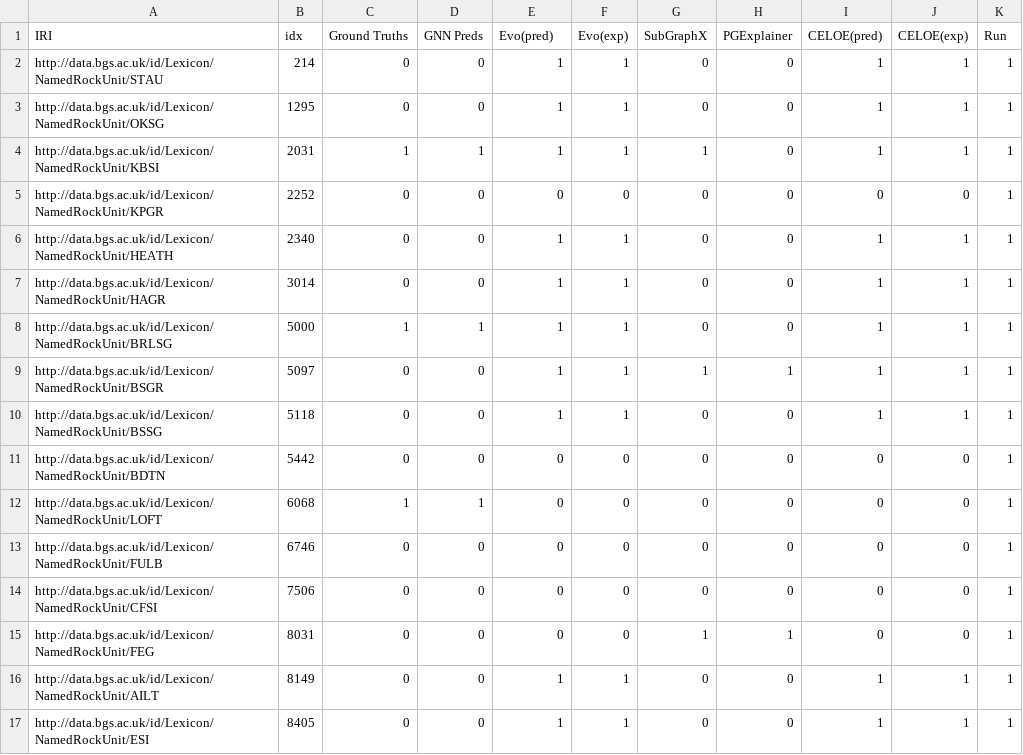
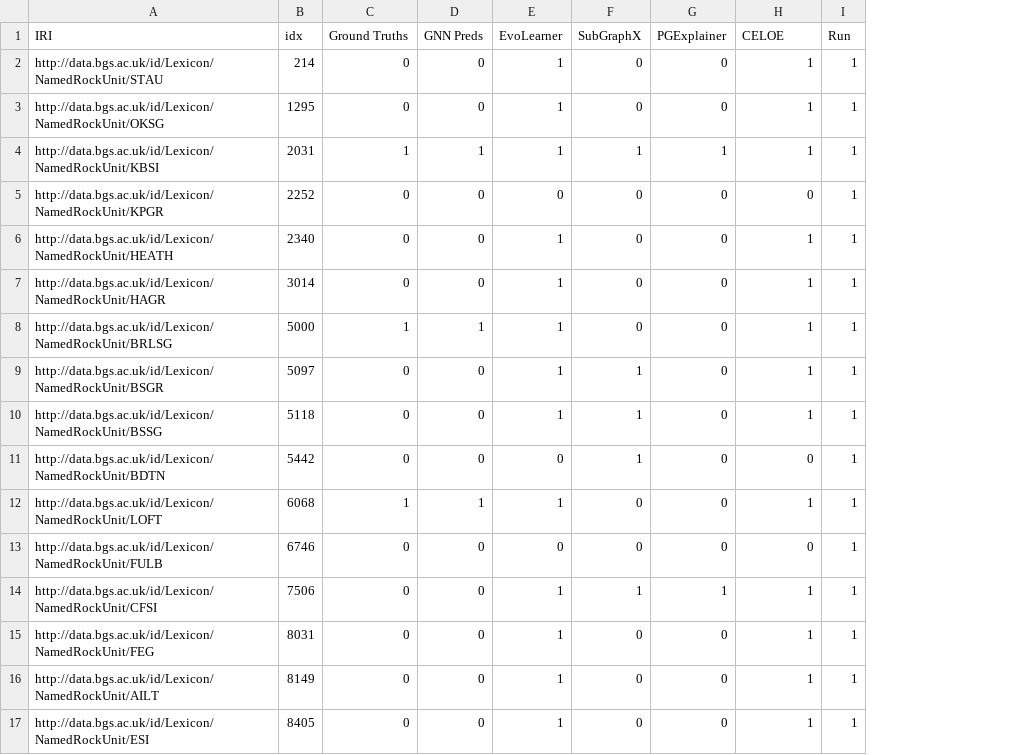
Before and after one commit to sapkotaruz11/EDGE, a CSV file: results/predictions/RGCN/bgs.csv, drawn as a sheet; only a part is shown; removed rows and columns are numbered as before the commit, all else as after; the diff covers the shown part only; the diff names each change by its address in the sheet, - before the commit and + after, or states it on an @@ line.

```diff
--- a/results/predictions/RGCN/bgs.csv
+++ b/results/predictions/RGCN/bgs.csv
-column F (Evo(exp)), rows 2-17: 1 | 1 | 1 | 0 | 1 | 1 | 1 | 1 | 1 | 0 | 0 | 0 | 0 | 0 | 1 | 1
-column I (CELOE(pred)), rows 2-17: 1 | 1 | 1 | 0 | 1 | 1 | 1 | 1 | 1 | 0 | 0 | 0 | 0 | 0 | 1 | 1
-E1: Evo(pred)
+E1: EvoLearner
-H1: CELOE(exp)
+H1: CELOE
-G4 (PGExplainer): 0
+G4 (PGExplainer): 1
-G9 (PGExplainer): 1
+G9 (PGExplainer): 0
-F10:F11 (SubGraphX): 0
+F10:F11 (SubGraphX): 1
-E12 (EvoLearner): 0
+E12 (EvoLearner): 1
-H12 (CELOE): 0
+H12 (CELOE): 1
-E14:E15 (EvoLearner): 0
+E14:E15 (EvoLearner): 1
-F14 (SubGraphX): 0
+F14 (SubGraphX): 1
-G14 (PGExplainer): 0
+G14 (PGExplainer): 1
-H14:H15 (CELOE): 0
+H14:H15 (CELOE): 1
-F15 (SubGraphX): 1
+F15 (SubGraphX): 0
-G15 (PGExplainer): 1
+G15 (PGExplainer): 0
```
Also changed, not shown: 147 edited cells elsewhere in this file, results/predictions/RGAT/aifb.csv, results/predictions/RGAT/bgs.csv, 48 other files.
